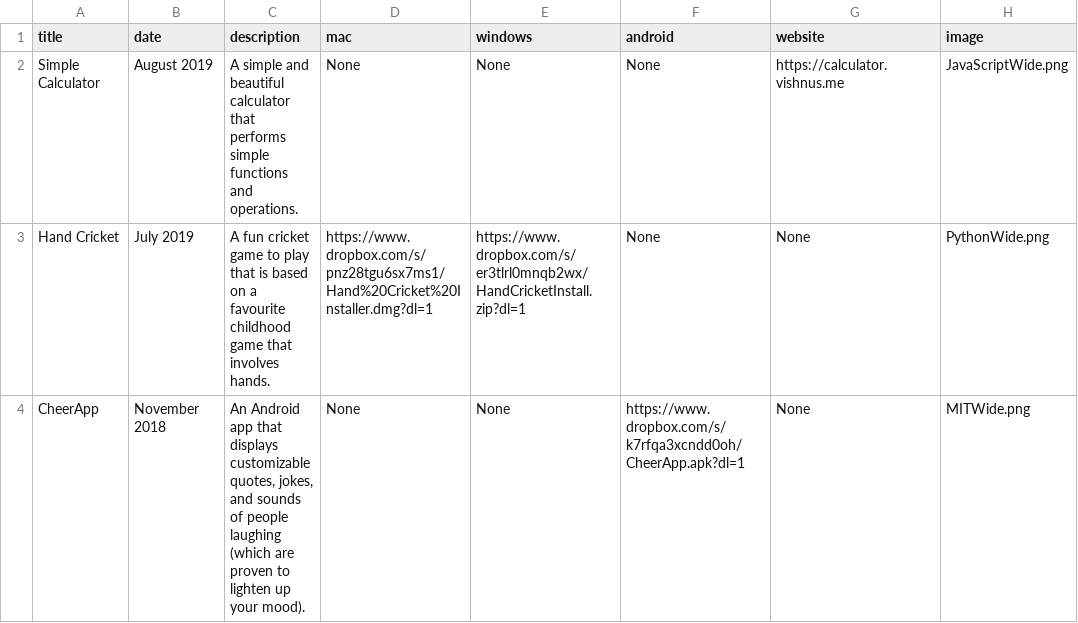
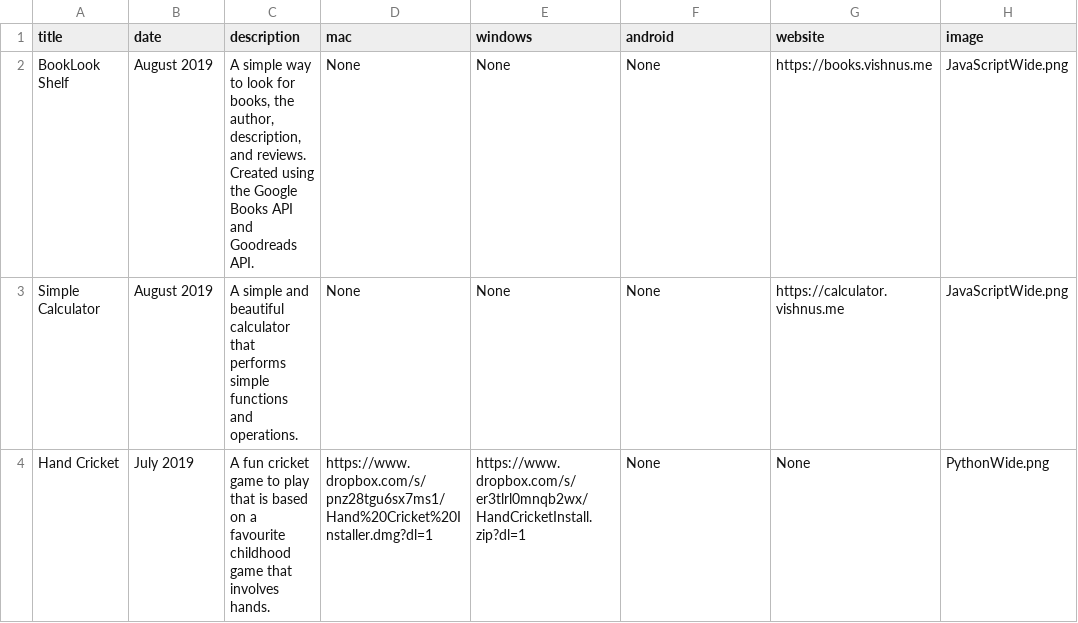
Before and after one commit to vishnupsatish/vishnupsatish.github.io, a CSV file: _data/projects.csv, drawn as a sheet.

Commit message:
Create table for BookLook Shelf

```diff
--- a/_data/projects.csv
+++ b/_data/projects.csv
@@ -1,4 +1,4 @@
 title,date,description,mac,windows,android,website,image
+BookLook Shelf,August 2019,"A simple way to look for books, the author, description, and reviews. Created using the Google Books API and Goodreads API.",None,None,None,https://books.vishnus.me,JavaScriptWide.png
 Simple Calculator,August 2019,A simple and beautiful calculator that performs simple functions and operations.,None,None,None,https://calculator.vishnus.me,JavaScriptWide.png
 Hand Cricket,July 2019,A fun cricket game to play that is based on a favourite childhood game that involves hands.,https://www.dropbox.com/s/pnz28tgu6sx7ms1/Hand%20Cricket%20Installer.dmg?dl=1,https://www.dropbox.com/s/er3tlrl0mnqb2wx/HandCricketInstall.zip?dl=1,None,None,PythonWide.png
-CheerApp,November 2018,"An Android app that displays customizable quotes, jokes, and sounds of people laughing (which are proven to lighten up your mood).",None,None,https://www.dropbox.com/s/k7rfqa3xcndd0oh/CheerApp.apk?dl=1,None,MITWide.png
```
Also changed, not shown: 2 other files.
